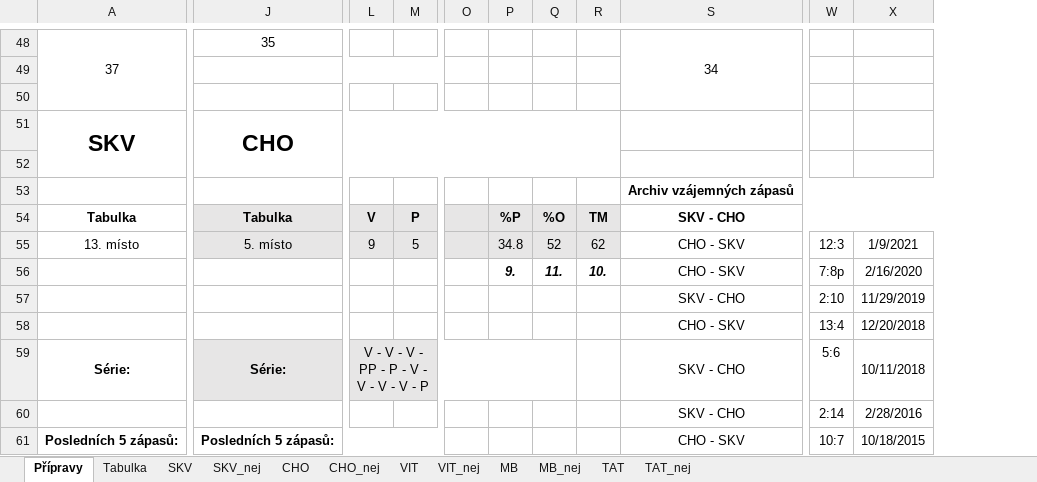
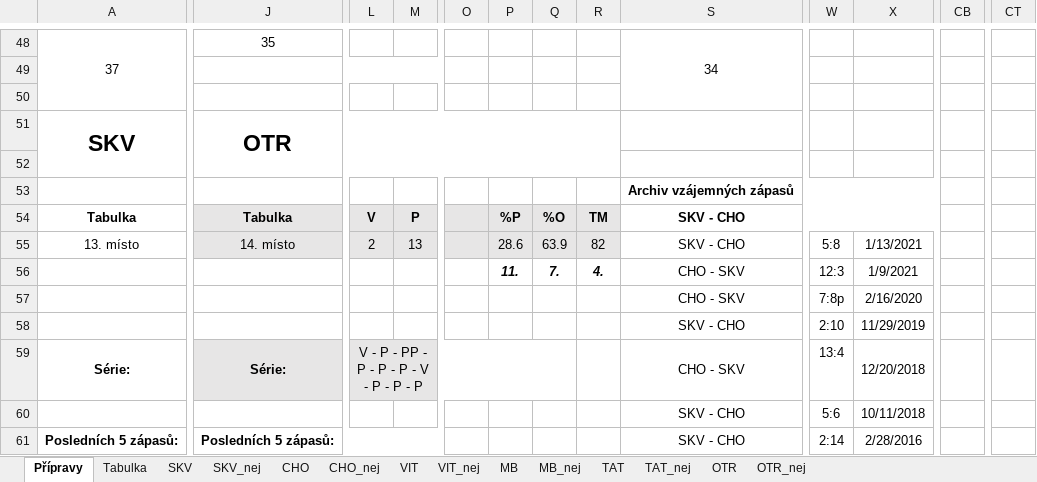
Before and after one commit to klimarichard/ceskyflorbal, an Excel workbook: priprava_2021.xlsm, sheet Přípravy, drawn as a sheet; only a part is shown, gaps mark what is left out; values as stored, in another font and other column widths than the file's, no borders; conditional formats not drawn; removed rows and columns are numbered as before the commit, all else as after; rows hold the shown columns only; the diff covers the shown part only; the diff names each change by its address in the sheet, - before the commit and + after, or states it on an @@ line.

```diff
--- a/priprava_2021.xlsm (sheet Přípravy)
+++ b/priprava_2021.xlsm (sheet Přípravy)
+sheet tab: OTR
+sheet tab: OTR_nej
-column O, empty
+column O, empty
+column CB, empty
+column CT, empty
-J51: CHO
+J51: OTR
-J55: 5. místo
+J55: 14. místo
-L55: 9
+L55: 2
-M55: 5
+M55: 13
-P55: 34.8
+P55: 28.6
-Q55: 52
+Q55: 63.9
-R55: 62
+R55: 82
-S55: CHO - SKV
+S55: SKV - CHO
-W55: 12:3
+W55: 5:8
-X55: 1/9/2021
+X55: 1/13/2021
-P56: 9.
+P56: 11.
-Q56: 11.
+Q56: 7.
-R56: 10.
+R56: 4.
-W56: 7:8p
+W56: 12:3
-X56: 2/16/2020
+X56: 1/9/2021
+row 57:  |  |  |  |  |  |  |  | CHO - SKV | 7:8p | 2/16/2020
-row 58:  |  |  |  |  |  |  |  | CHO - SKV | 13:4 | 12/20/2018
-L59: V - V - V - PP - P - V - V - V - V - P
+L59: V - P - PP - P - P - P - V - P - P - P
-S59: SKV - CHO
+S59: CHO - SKV
-W59: 5:6
+W59: 13:4
-X59: 10/11/2018
+X59: 12/20/2018
-row 60:  |  |  |  |  |  |  |  | SKV - CHO | 2:14 | 2/28/2016
+row 60:  |  |  |  |  |  |  |  | SKV - CHO | 5:6 | 10/11/2018
-S61: CHO - SKV
+S61: SKV - CHO
-W61: 10:7
+W61: 2:14
-X61: 10/18/2015
+X61: 2/28/2016
```
Also changed, not shown: 34 added columns, 189 edited cells and merged cells elsewhere in this sheet, sheet TAT, sheet CHO, sheet MB, sheet SKV, sheet VIT, formulas that keep their value.
